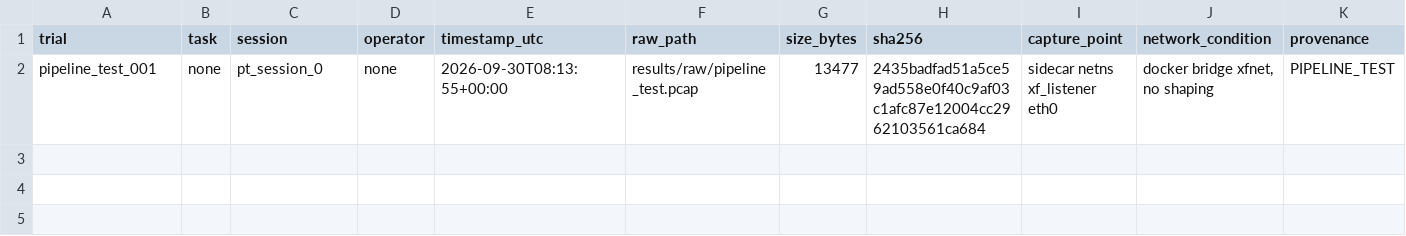
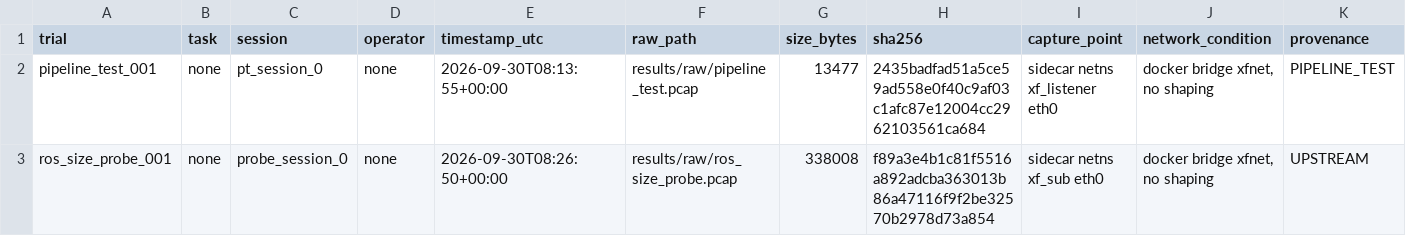
Before and after one commit to MPEffinc/ros-xr-semantic-validation, a CSV file: experiments/crossflow_gap_validation_2026-09-30/manifests/dataset_manifest.csv, drawn as a sheet; the diff names each change by its address in the sheet, - before the commit and + after, or states it on an @@ line.

```diff
--- a/experiments/crossflow_gap_validation_2026-09-30/manifests/dataset_manifest.csv
+++ b/experiments/crossflow_gap_validation_2026-09-30/manifests/dataset_manifest.csv
+row 3: ros_size_probe_001 | none | probe_session_0 | none | 2026-09-30T08:26:50+00:00 | results/raw/ros_size_probe.pcap | 338008 | f89a3e4b1c81f5516a892adcba363013b86a47116f9f2be32570b2978d73a854 | sidecar netns xf_sub eth0 | docker bridge xfnet, no shaping | UPSTREAM
```
Also changed, not shown: 6 other files.
